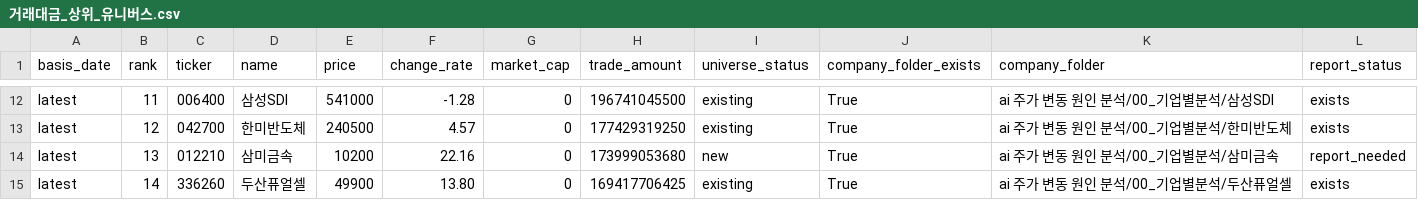
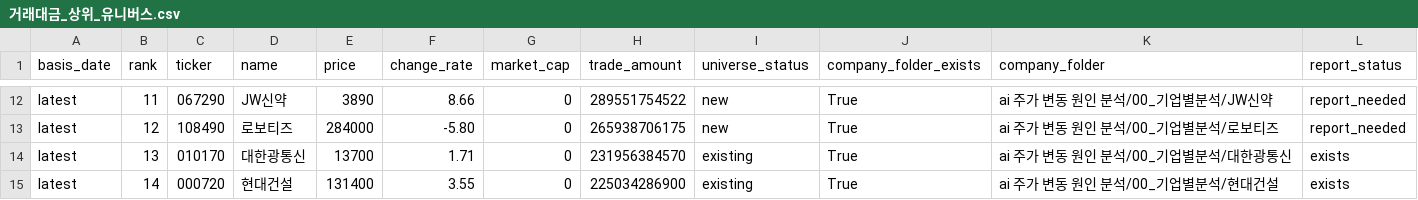
Before and after one commit to Lee-D-S/stock-signal-lab, a CSV file: ai 주가 변동 원인 분석/07_전략신호/00_유니버스/거래대금_상위_유니버스.csv, drawn as a sheet; only a part is shown, gaps mark what is left out; the diff covers the shown part only; the diff names each change by its address in the sheet, - before the commit and + after, or states it on an @@ line.

```diff
--- a/ai 주가 변동 원인 분석/07_전략신호/00_유니버스/거래대금_상위_유니버스.csv
+++ b/ai 주가 변동 원인 분석/07_전략신호/00_유니버스/거래대금_상위_유니버스.csv
-C12 (ticker): 006400
+C12 (ticker): 067290
-D12 (name): 삼성SDI
+D12 (name): JW신약
-E12 (price): 541000
+E12 (price): 3890
-F12 (change_rate): -1.28
+F12 (change_rate): 8.66
-H12 (trade_amount): 196741045500
+H12 (trade_amount): 289551754522
-I12:I13 (universe_status): existing
+I12:I13 (universe_status): new
-K12 (company_folder): ai 주가 변동 원인 분석/00_기업별분석/삼성SDI
+K12 (company_folder): ai 주가 변동 원인 분석/00_기업별분석/JW신약
-L12:L13 (report_status): exists
+L12:L13 (report_status): report_needed
-C13 (ticker): 042700
+C13 (ticker): 108490
-D13 (name): 한미반도체
+D13 (name): 로보티즈
-E13 (price): 240500
+E13 (price): 284000
-F13 (change_rate): 4.57
+F13 (change_rate): -5.80
-H13 (trade_amount): 177429319250
+H13 (trade_amount): 265938706175
-K13 (company_folder): ai 주가 변동 원인 분석/00_기업별분석/한미반도체
+K13 (company_folder): ai 주가 변동 원인 분석/00_기업별분석/로보티즈
-C14 (ticker): 012210
+C14 (ticker): 010170
-D14 (name): 삼미금속
+D14 (name): 대한광통신
-E14 (price): 10200
+E14 (price): 13700
-F14 (change_rate): 22.16
+F14 (change_rate): 1.71
-H14 (trade_amount): 173999053680
+H14 (trade_amount): 231956384570
-I14 (universe_status): new
+I14 (universe_status): existing
-K14 (company_folder): ai 주가 변동 원인 분석/00_기업별분석/삼미금속
+K14 (company_folder): ai 주가 변동 원인 분석/00_기업별분석/대한광통신
-L14 (report_status): report_needed
+L14 (report_status): exists
-C15 (ticker): 336260
+C15 (ticker): 000720
-D15 (name): 두산퓨얼셀
+D15 (name): 현대건설
-E15 (price): 49900
+E15 (price): 131400
-F15 (change_rate): 13.80
+F15 (change_rate): 3.55
-H15 (trade_amount): 169417706425
+H15 (trade_amount): 225034286900
-K15 (company_folder): ai 주가 변동 원인 분석/00_기업별분석/두산퓨얼셀
+K15 (company_folder): ai 주가 변동 원인 분석/00_기업별분석/현대건설
```
Also changed, not shown: 165 edited cells elsewhere in this file, ai 주가 변동 원인 분석/07_전략신호/00_유니버스/거래대금_상위_누적_유니버스.csv, ai 주가 변동 원인 분석/08_관찰기록/01_외국인수급/외국인순매도_관찰_로그(이상).csv, 15 other files.
